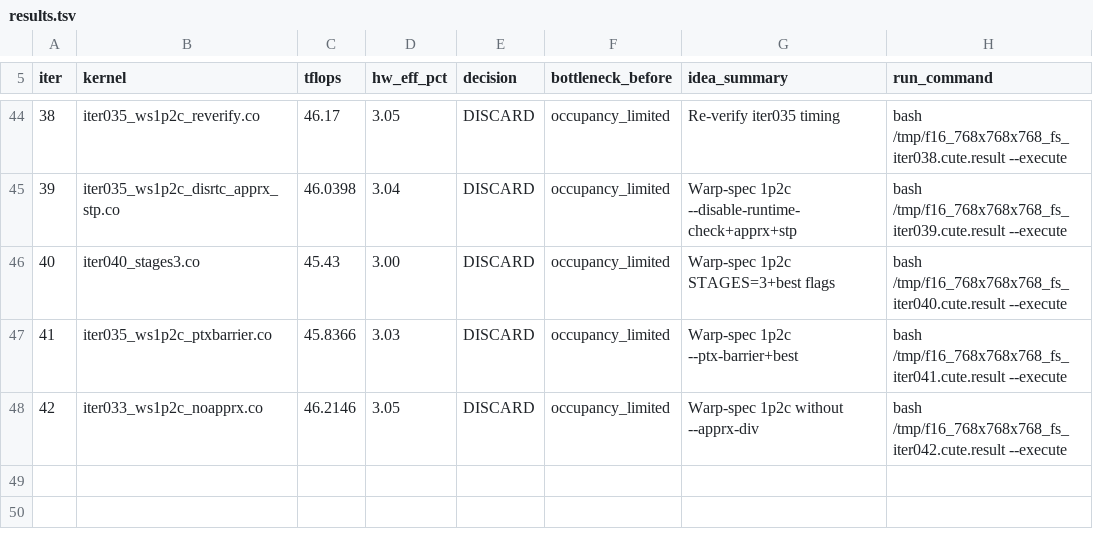
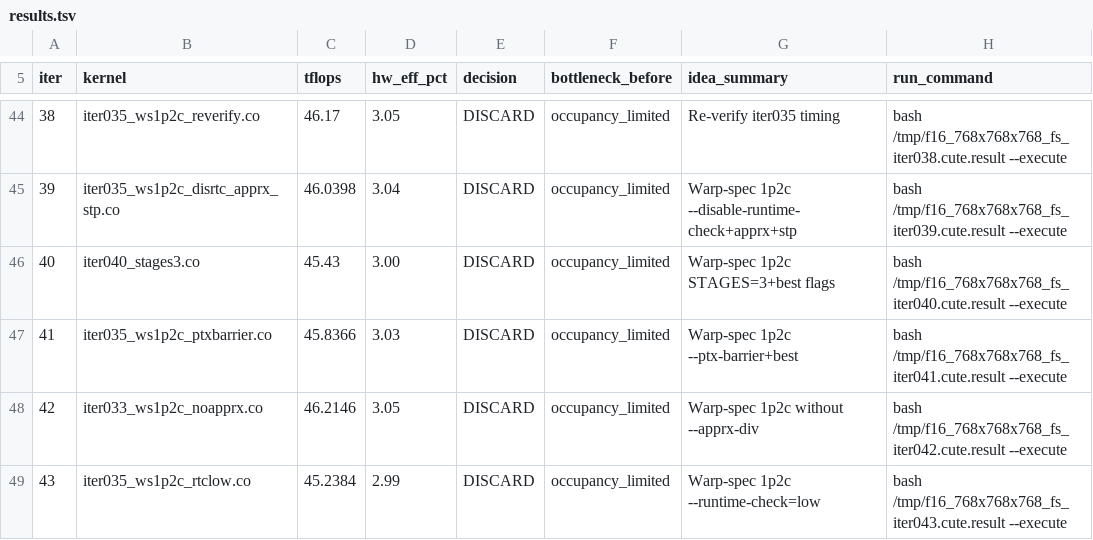
Before and after one commit to codes1gn/CroqTuner, a TSV file: tuning/logs/f16_768x768x768_fs/results.tsv, drawn as a sheet; only a part is shown, gaps mark what is left out.

Commit message:
f16_768x768x768_fs iter043: ws1p2c --runtime-check=low DISCARD — TFLOPS: 47.32 -> 45.24 (DISCARD)

```diff
--- a/tuning/logs/f16_768x768x768_fs/results.tsv
+++ b/tuning/logs/f16_768x768x768_fs/results.tsv
@@ -48 +48,2 @@ iter	kernel	tflops	hw_eff_pct	decision	bottleneck_before	idea_summary	run_comman
 42	iter033_ws1p2c_noapprx.co	46.2146	3.05	DISCARD	occupancy_limited	Warp-spec 1p2c without --apprx-div	bash /tmp/f16_768x768x768_fs_iter042.cute.result --execute
+43	iter035_ws1p2c_rtclow.co	45.2384	2.99	DISCARD	occupancy_limited	Warp-spec 1p2c --runtime-check=low	bash /tmp/f16_768x768x768_fs_iter043.cute.result --execute
```
Also changed, not shown: 5 other files.
